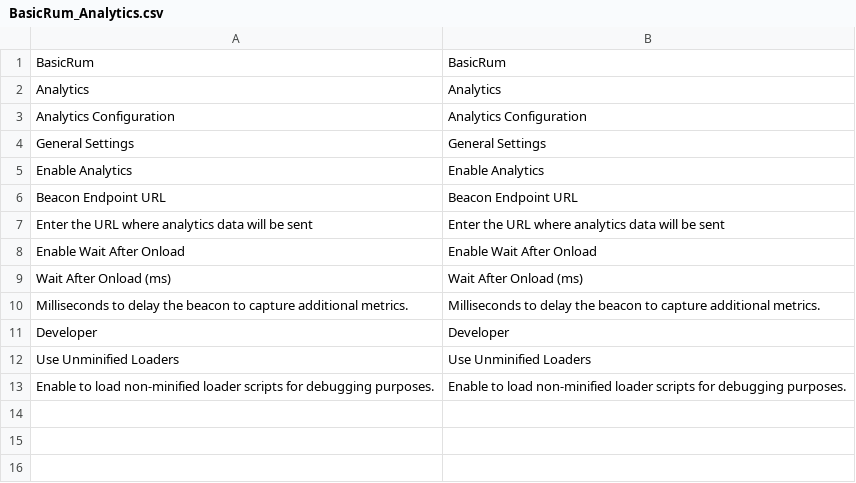
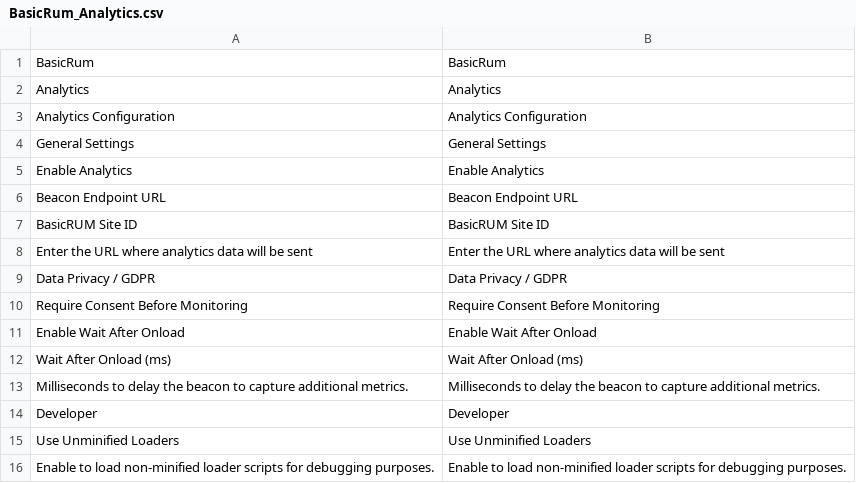
Before and after one commit to basicrum/basicrum-magento-1, a CSV file: app/locale/en_US/BasicRum_Analytics.csv, drawn as a sheet; the diff names each change by its address in the sheet, - before the commit and + after, or states it on an @@ line.

Commit message:
fix(config): enforce safe monitoring configuration

```diff
--- a/app/locale/en_US/BasicRum_Analytics.csv
+++ b/app/locale/en_US/BasicRum_Analytics.csv
+row 7: BasicRUM Site ID | BasicRUM Site ID
+row 9: Data Privacy / GDPR | Data Privacy / GDPR
+row 10: Require Consent Before Monitoring | Require Consent Before Monitoring
```
Also changed, not shown: 10 other files.
